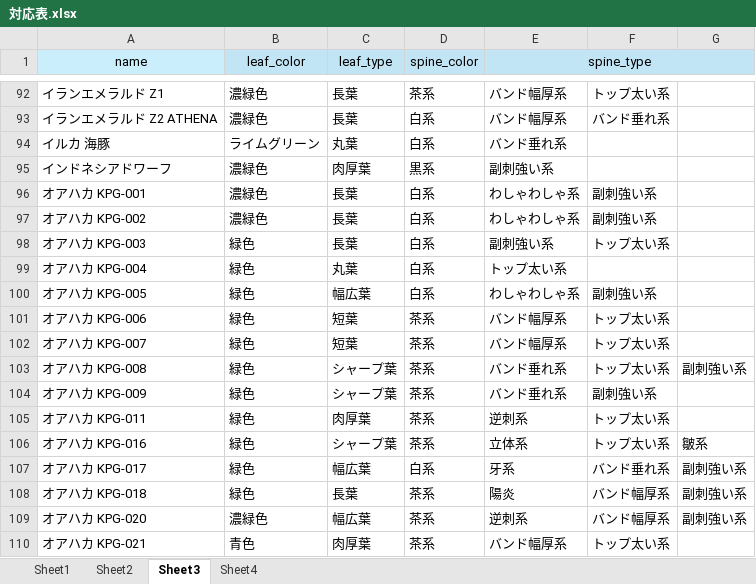
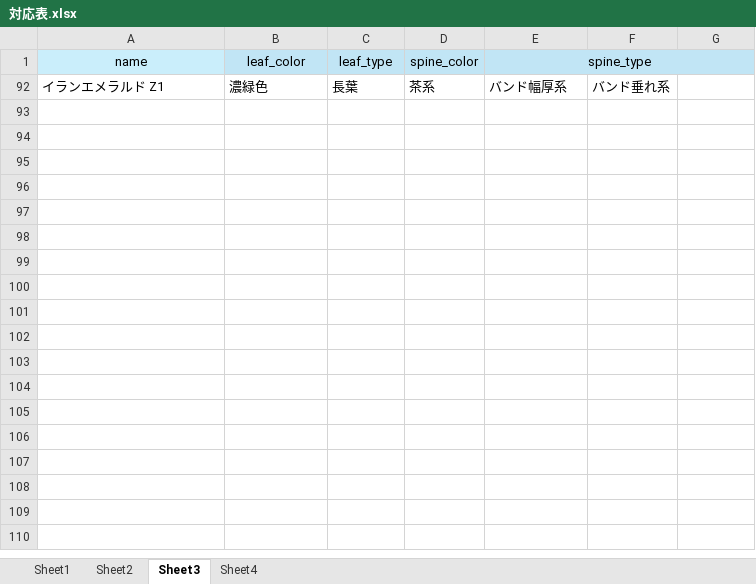
Before and after one commit to IggyRAW/agave-image-search-system, an Excel workbook: src/backend/excel/対応表.xlsx, sheet Sheet3, drawn as a sheet; only a part is shown, gaps mark what is left out; values as stored, in another font and other column widths than the file's, no borders; the diff covers the shown part only; the diff names each change by its address in the sheet, - before the commit and + after, or states it on an @@ line.

Commit message:
特徴データ更新

```diff
--- a/src/backend/excel/対応表.xlsx (sheet Sheet3)
+++ b/src/backend/excel/対応表.xlsx (sheet Sheet3)
-F92: トップ太い系
+F92: バンド垂れ系
@@ row 93 hidden: イランエメラルド Z2 ATHENA | 濃緑色 | 長葉 | 白系 | バンド幅厚系 | バンド垂れ系 @@
@@ row 94 hidden: イルカ 海豚 | ライムグリーン | 丸葉 | 白系 | バンド垂れ系 @@
@@ row 95 hidden: インドネシアドワーフ | 濃緑色 | 肉厚葉 | 黒系 | 副刺強い系 @@
@@ row 96 hidden: オアハカ KPG-001 | 濃緑色 | 長葉 | 白系 | わしゃわしゃ系 | 副刺強い系 @@
@@ row 97 hidden: オアハカ KPG-002 | 濃緑色 | 長葉 | 白系 | わしゃわしゃ系 | 副刺強い系 @@
@@ row 98 hidden: オアハカ KPG-003 | 緑色 | 長葉 | 白系 | 副刺強い系 | トップ太い系 @@
@@ row 99 hidden: オアハカ KPG-004 | 緑色 | 丸葉 | 白系 | トップ太い系 @@
@@ row 100 hidden: オアハカ KPG-005 | 緑色 | 幅広葉 | 白系 | わしゃわしゃ系 | 副刺強い系 @@
@@ row 101 hidden: オアハカ KPG-006 | 緑色 | 短葉 | 茶系 | バンド幅厚系 | トップ太い系 @@
@@ row 102 hidden: オアハカ KPG-007 | 緑色 | 短葉 | 茶系 | バンド幅厚系 | トップ太い系 @@
-row 103: オアハカ KPG-008 | 緑色 | シャープ葉 | 茶系 | バンド垂れ系 | トップ太い系 | 副刺強い系
@@ row 104 hidden: オアハカ KPG-009 | 緑色 | シャープ葉 | 茶系 | バンド垂れ系 | 副刺強い系 @@
@@ row 105 hidden: オアハカ KPG-011 | 緑色 | 肉厚葉 | 茶系 | 逆刺系 | トップ太い系 @@
-row 106: オアハカ KPG-016 | 緑色 | シャープ葉 | 茶系 | 立体系 | トップ太い系 | 皺系
@@ row 107 hidden: オアハカ KPG-017 | 緑色 | 幅広葉 | 白系 | 牙系 | バンド垂れ系 | 副刺強い系 @@
@@ row 108 hidden: オアハカ KPG-018 | 緑色 | 長葉 | 茶系 | 陽炎 | バンド幅厚系 | 副刺強い系 @@
-row 109: オアハカ KPG-020 | 濃緑色 | 幅広葉 | 茶系 | 逆刺系 | バンド幅厚系 | 副刺強い系
@@ row 110 hidden: オアハカ KPG-021 | 青色 | 肉厚葉 | 茶系 | バンド幅厚系 | トップ太い系 @@
```
Also changed, not shown: 8 removed rows and 167 hidden or unhidden rows elsewhere in this sheet, hidden cells.
